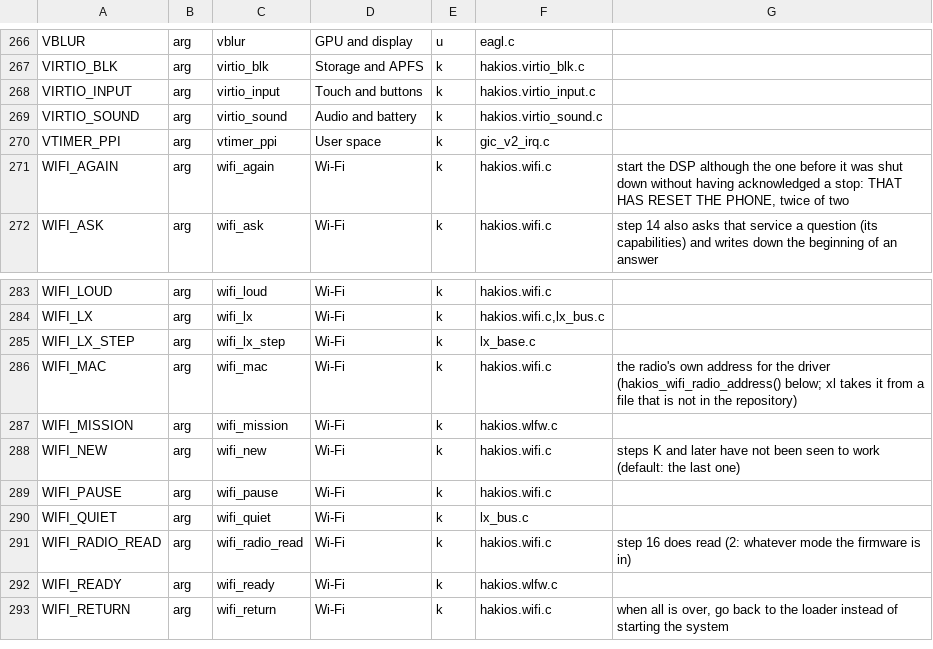
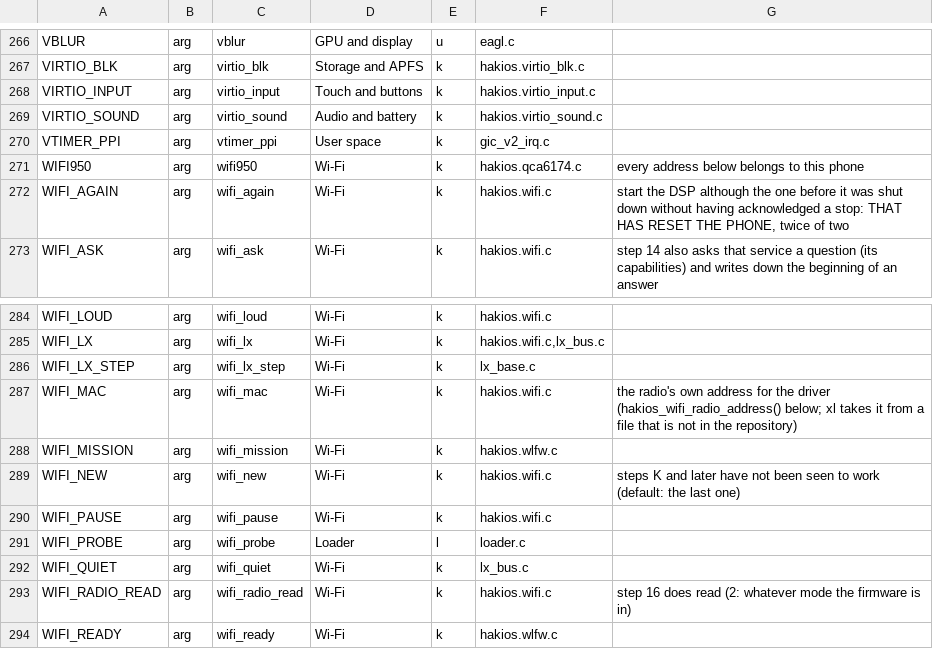
Before and after one commit to ramonburf/hakios-xnu-kernel, a TSV file: configs/symbols.tsv, drawn as a sheet; only a part is shown, gaps mark what is left out; the shorter side is filled out with more unchanged rows.

```diff
--- a/configs/symbols.tsv
+++ b/configs/symbols.tsv
@@ -270,2 +270,3 @@ VIRTIO_SOUND	arg	virtio_sound	Audio and battery	k	hakios.virtio_sound.c
 VTIMER_PPI	arg	vtimer_ppi	User space	k	gic_v2_irq.c	
+WIFI950	arg	wifi950	Wi-Fi	k	hakios.qca6174.c	every address below belongs to this phone
 WIFI_AGAIN	arg	wifi_again	Wi-Fi	k	hakios.wifi.c	start the DSP although the one before it was shut down without having acknowledged a stop: THAT HAS RESET THE PHONE, twice of two
@@ -289,2 +290,3 @@ WIFI_NEW	arg	wifi_new	Wi-Fi	k	hakios.wifi.c	steps K and later have not been seen
 WIFI_PAUSE	arg	wifi_pause	Wi-Fi	k	hakios.wifi.c	
+WIFI_PROBE	arg	wifi_probe	Loader	l	loader.c	
 WIFI_QUIET	arg	wifi_quiet	Wi-Fi	k	lx_bus.c	
```
Also changed, not shown: 10 other files.
